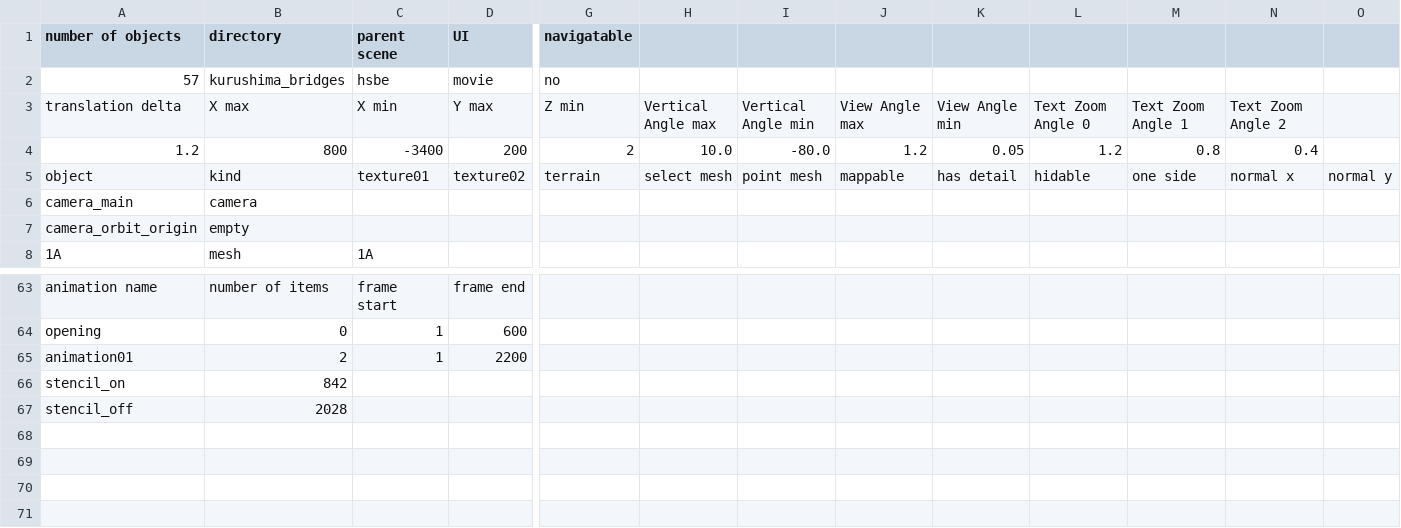
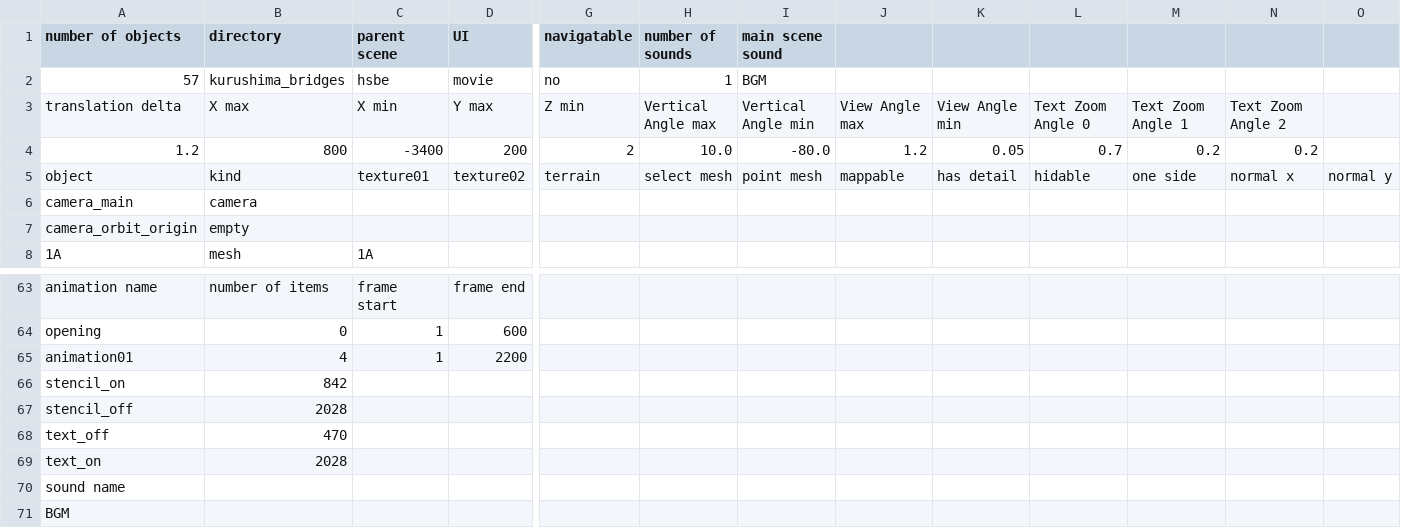
Before and after one commit to takuhanai/JB_Bridge, a CSV file: resource/scenes/jb_bridge-kurushima_bridges_movie.csv, drawn as a sheet; only a part is shown, gaps mark what is left out; rows hold the shown columns only; the diff names each change by its address in the sheet, - before the commit and + after, or states it on an @@ line.

```diff
--- a/resource/scenes/jb_bridge-kurushima_bridges_movie.csv
+++ b/resource/scenes/jb_bridge-kurushima_bridges_movie.csv
-H1: (empty)
+H1: number of sounds
-I1: (empty)
+I1: main scene sound
-H2 (number of sounds): (empty)
+H2 (number of sounds): 1
-I2 (main scene sound): (empty)
+I2 (main scene sound): BGM
-L4: 1.2
+L4: 0.7
-M4: 0.8
+M4: 0.2
-N4: 0.4
+N4: 0.2
-B65 (directory): 2
+B65 (directory): 4
+row 68: text_off | 470
+row 69: text_on | 2028
+row 70: sound name
+row 71: BGM
```
Also changed, not shown: resource/scenes/jb_bridge-5P_tower.csv, resource/scenes/jb_bridge-kurushima_bridges.csv, 11 other files.
